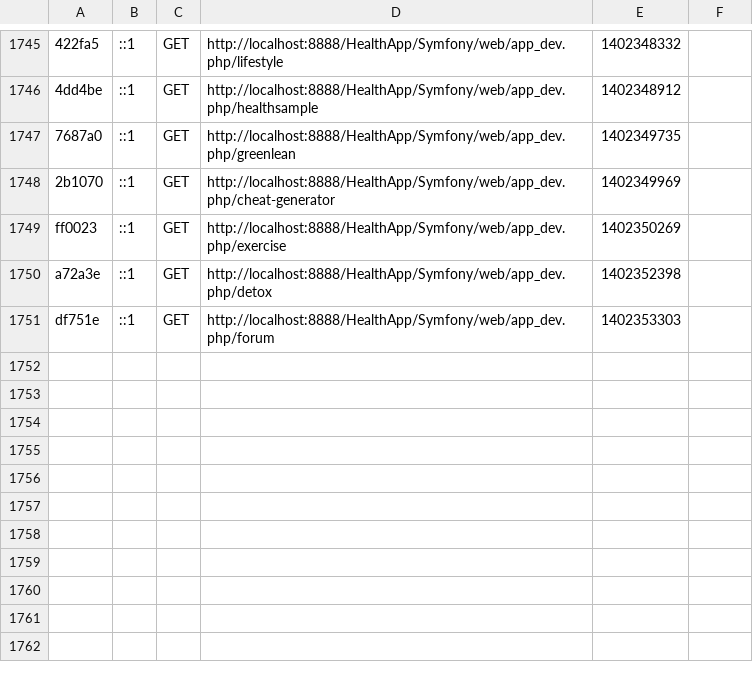
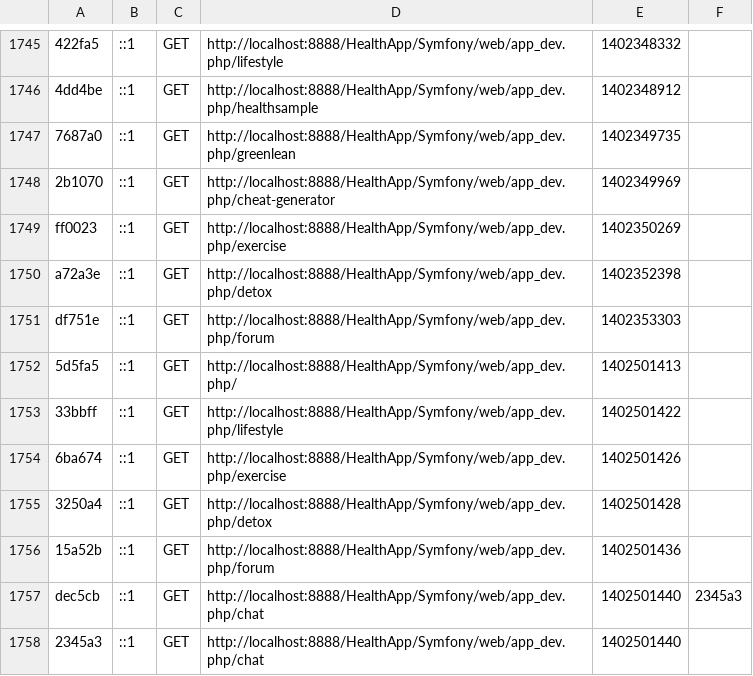
Before and after one commit to holdera/HealthApp, a CSV file: Symfony/app/cache/dev/profiler/index.csv, drawn as a sheet; only a part is shown, gaps mark what is left out; the diff names each change by its address in the sheet, - before the commit and + after, or states it on an @@ line.

Commit message:
working on forum

```diff
--- a/Symfony/app/cache/dev/profiler/index.csv
+++ b/Symfony/app/cache/dev/profiler/index.csv
+row 1752: 5d5fa5 | ::1 | GET | http://localhost:8888/HealthApp/Symfony/web/app_dev.php/ | 1402501413
+row 1753: 33bbff | ::1 | GET | http://localhost:8888/HealthApp/Symfony/web/app_dev.php/lifestyle | 1402501422
+row 1754: 6ba674 | ::1 | GET | http://localhost:8888/HealthApp/Symfony/web/app_dev.php/exercise | 1402501426
+row 1755: 3250a4 | ::1 | GET | http://localhost:8888/HealthApp/Symfony/web/app_dev.php/detox | 1402501428
+row 1756: 15a52b | ::1 | GET | http://localhost:8888/HealthApp/Symfony/web/app_dev.php/forum | 1402501436
+row 1757: dec5cb | ::1 | GET | http://localhost:8888/HealthApp/Symfony/web/app_dev.php/chat | 1402501440 | 2345a3
+row 1758: 2345a3 | ::1 | GET | http://localhost:8888/HealthApp/Symfony/web/app_dev.php/chat | 1402501440
```
Also changed, not shown: 16 other files.
